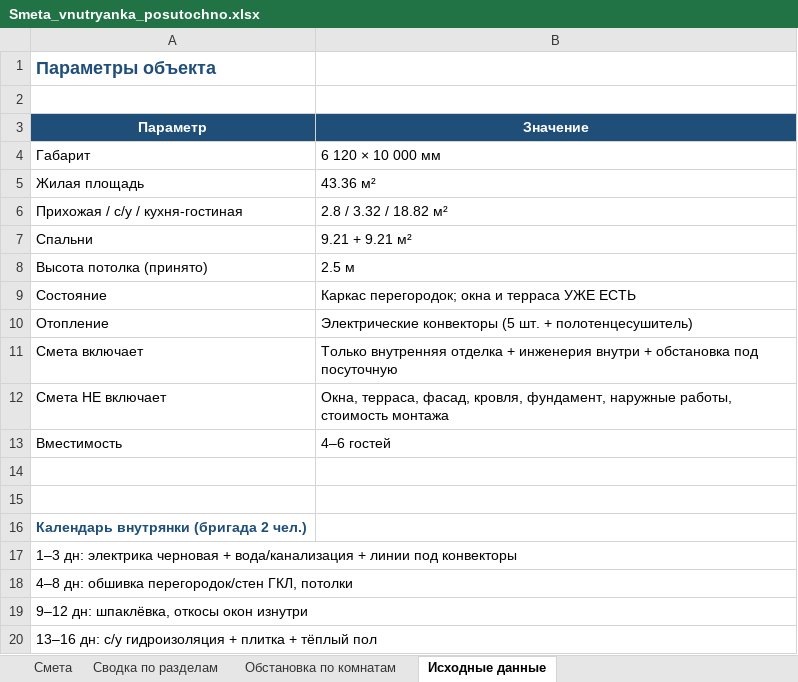
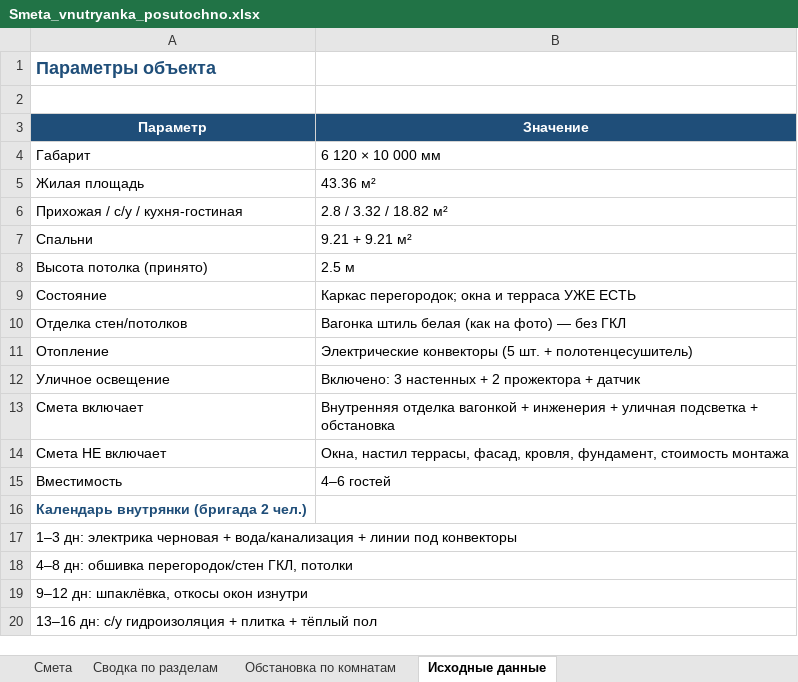
Before and after one commit to PavelP78/api_test, an Excel workbook: Smeta_vnutryanka_posutochno.xlsx, sheet Исходные данные, drawn as a sheet; only a part is shown; values as stored, in another font and other column widths than the file's, no borders; removed rows and columns are numbered as before the commit, all else as after; the diff names each change by its address in the sheet, - before the commit and + after, or states it on an @@ line.

```diff
--- a/Smeta_vnutryanka_posutochno.xlsx (sheet Исходные данные)
+++ b/Smeta_vnutryanka_posutochno.xlsx (sheet Исходные данные)
+row 10: Отделка стен/потолков | Вагонка штиль белая (как на фото) — без ГКЛ
+row 12: Уличное освещение | Включено: 3 настенных + 2 прожектора + датчик
-B13 (Значение): Только внутренняя отделка + инженерия внутри + обстановка под посуточную
+B13 (Значение): Внутренняя отделка вагонкой + инженерия + уличная подсветка + обстановка
-B14 (Значение): Окна, терраса, фасад, кровля, фундамент, наружные работы, стоимость монтажа
+B14 (Значение): Окна, настил террасы, фасад, кровля, фундамент, стоимость монтажа
-row 14: (empty)
-row 15: (empty)
```
Also changed, not shown: sheet Смета, sheet Сводка по разделам, smeta/Smeta_vnutryanka_posutochno.xlsx, 3 other files.
